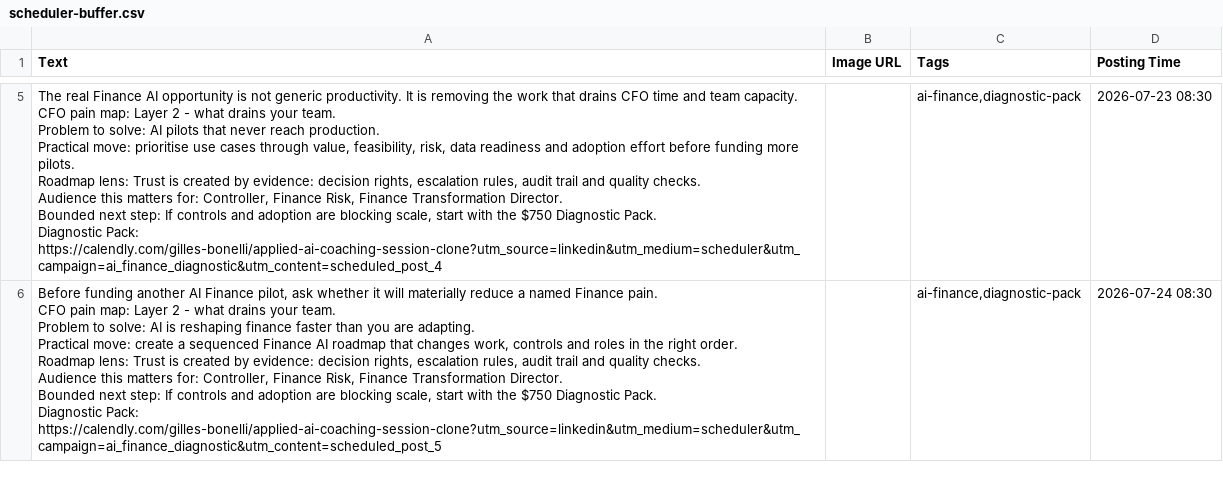
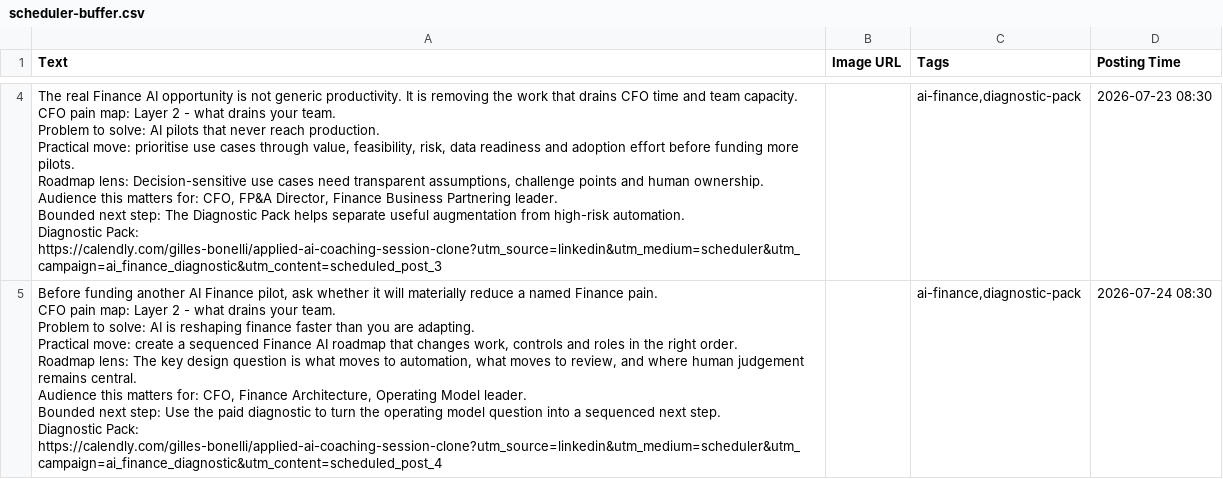
Before and after one commit to CEOFOUNDER/STNM_FT, a CSV file: traffic-console/generated/scheduler-buffer.csv, drawn as a sheet; only a part is shown, gaps mark what is left out; addresses are those after the commit; ↵ is a line break in a cell; the diff covers the shown part only; the diff names each change by its address in the sheet, - before the commit and + after, or states it on an @@ line.

```diff
--- a/traffic-console/generated/scheduler-buffer.csv
+++ b/traffic-console/generated/scheduler-buffer.csv
-A4 (Text): …Roadmap lens: Trust is created by evidence: decision rights, escalation rules, audit trail and quality checks. ↵ Audience this matters for: Controller, Finance Risk, Finance Transformation Director. ↵ Bounded next step: If controls and adoption are blocking scale, start with the $750 Diagnostic Pack. ↵ Diagnostic Pack: https://calendly.com/gilles-bonelli/applied-ai-coaching-session-clone?utm_source=linkedin&utm_medium=scheduler&utm_campaign=ai_finance_diagnostic&utm_content=scheduled_post_4
+A4 (Text): …Roadmap lens: Decision-sensitive use cases need transparent assumptions, challenge points and human ownership. ↵ Audience this matters for: CFO, FP&A Director, Finance Business Partnering leader. ↵ Bounded next step: The Diagnostic Pack helps separate useful augmentation from high-risk automation. ↵ Diagnostic Pack: https://calendly.com/gilles-bonelli/applied-ai-coaching-session-clone?utm_source=linkedin&utm_medium=scheduler&utm_campaign=ai_finance_diagnostic&utm_content=scheduled_post_3
-A5 (Text): …Roadmap lens: Trust is created by evidence: decision rights, escalation rules, audit trail and quality checks. ↵ Audience this matters for: Controller, Finance Risk, Finance Transformation Director. ↵ Bounded next step: If controls and adoption are blocking scale, start with the $750 Diagnostic Pack. ↵ Diagnostic Pack: https://calendly.com/gilles-bonelli/applied-ai-coaching-session-clone?utm_source=linkedin&utm_medium=scheduler&utm_campaign=ai_finance_diagnostic&utm_content=scheduled_post_5
+A5 (Text): …Roadmap lens: The key design question is what moves to automation, what moves to review, and where human judgement remains central. ↵ Audience this matters for: CFO, Finance Architecture, Operating Model leader. ↵ Bounded next step: Use the paid diagnostic to turn the operating model question into a sequenced next step. ↵ Diagnostic Pack: https://calendly.com/gilles-bonelli/applied-ai-coaching-session-clone?utm_source=linkedin&utm_medium=scheduler&utm_campaign=ai_finance_diagnostic&utm_content=scheduled_post_4
```
Also changed, not shown: 1 added row, 1 removed row and 2 edited cells elsewhere in this file, 2 other files.
